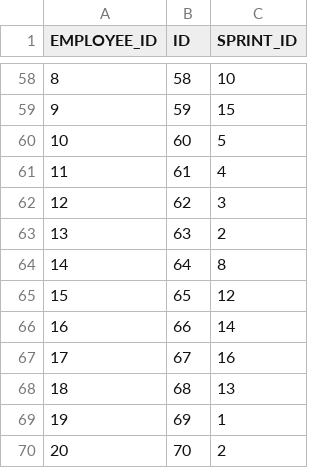
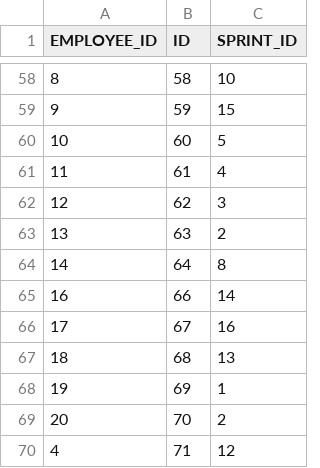
Before and after one commit to KalebGore28/GreenTeamProject, a CSV file: src/databases/sprint_assigned_employees.csv, drawn as a sheet; only a part is shown, gaps mark what is left out.

```diff
--- a/src/databases/sprint_assigned_employees.csv
+++ b/src/databases/sprint_assigned_employees.csv
@@ -64,3 +64,2 @@ EMPLOYEE_ID,ID,SPRINT_ID
 14,64,8
-15,65,12
 16,66,14
@@ -70 +69,2 @@ EMPLOYEE_ID,ID,SPRINT_ID
 20,70,2
+4,71,12
```
Also changed, not shown: src/databases/employee_tasks.csv, src/databases/sprints.csv, 15 other files.
